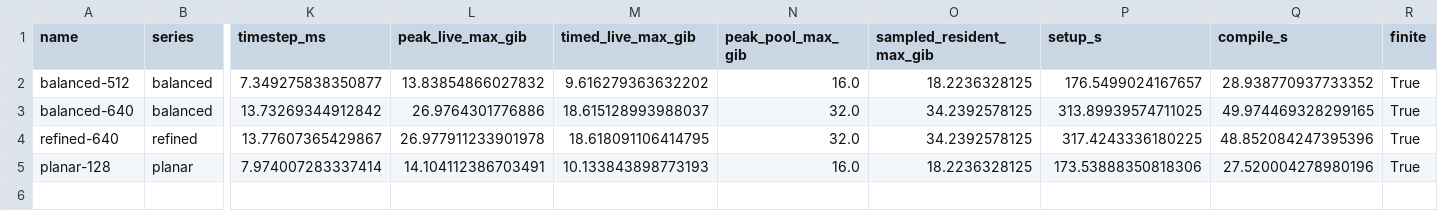
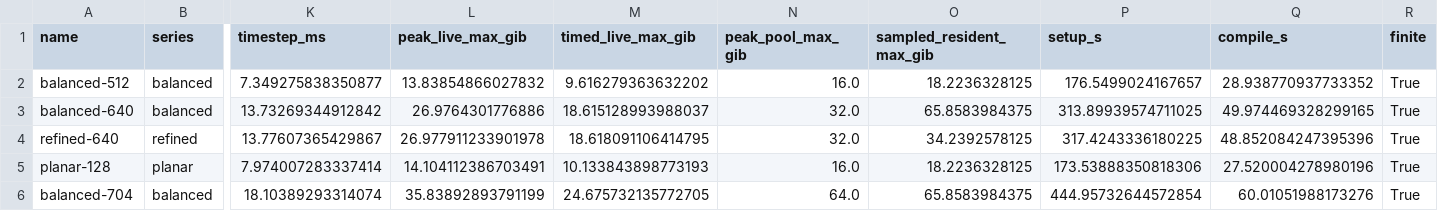
Before and after one commit to beamzorg/beamz, a CSV file: benchmarks/reports/h100-capacity-20260926/capacity.csv, drawn as a sheet; only a part is shown, gaps mark what is left out; rows hold the shown columns only; the diff names each change by its address in the sheet, - before the commit and + after, or states it on an @@ line.

Commit message:
bench: record first larger-domain probe at 154.2 GCUPS

```diff
--- a/benchmarks/reports/h100-capacity-20260926/capacity.csv
+++ b/benchmarks/reports/h100-capacity-20260926/capacity.csv
-O3 (sampled_resident_max_gib): 34.2392578125
+O3 (sampled_resident_max_gib): 65.8583984375
+row 6: balanced-704 | balanced | 18.10389293314074 | 35.83892893791199 | 24.675732135772705 | 64.0 | 65.8583984375 | 444.95732644572854 | 60.01051988173276 | True
```
Also changed, not shown: 4 other files.
